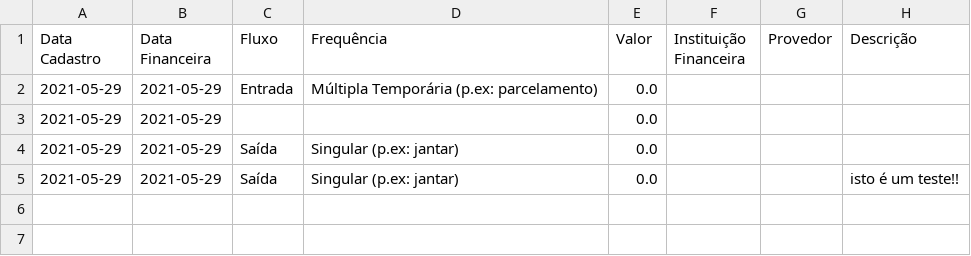
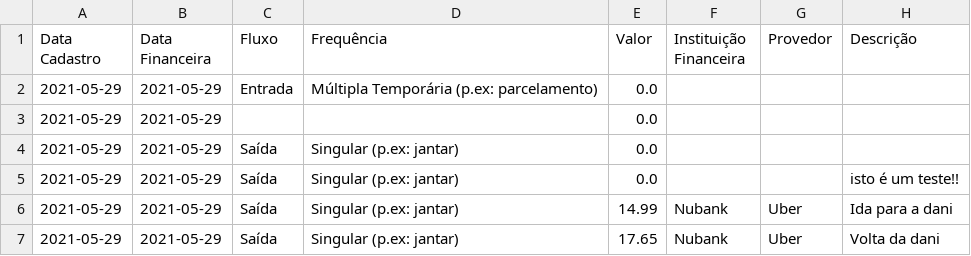
Before and after one commit to momba98/financial_history, a CSV file: sheets/data.csv, drawn as a sheet; the diff names each change by its address in the sheet, - before the commit and + after, or states it on an @@ line.

```diff
--- a/sheets/data.csv
+++ b/sheets/data.csv
+row 6: 2021-05-29 | 2021-05-29 | Saída | Singular (p.ex: jantar) | 14.99 | Nubank | Uber | Ida para a dani
+row 7: 2021-05-29 | 2021-05-29 | Saída | Singular (p.ex: jantar) | 17.65 | Nubank | Uber | Volta da dani
```
Also changed, not shown: 3 other files.
